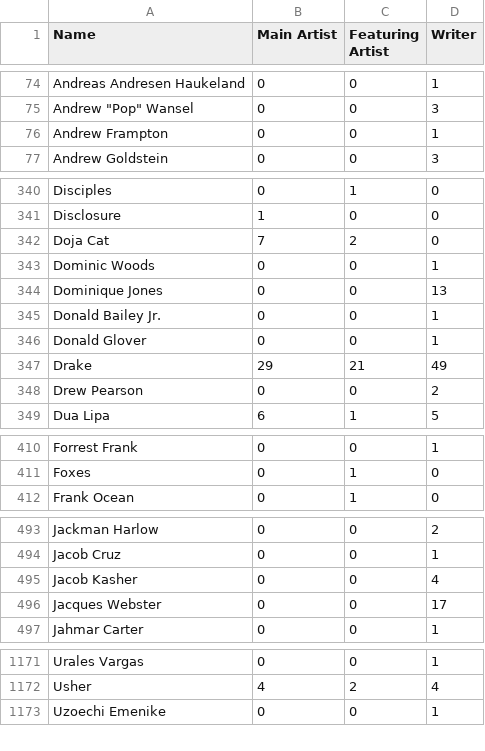
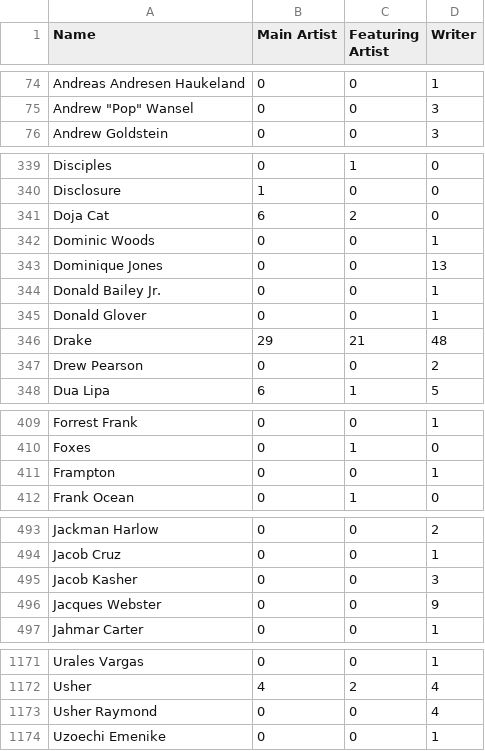
Before and after one commit to JonasRex/JupyterLab_My_Notebooks, a CSV file: ExamsProject/Data/artist_2012_2021_test.csv, drawn as a sheet; only a part is shown, gaps mark what is left out; the diff covers the shown part only.

```diff
--- a/ExamsProject/Data/artist_2012_2021_test.csv
+++ b/ExamsProject/Data/artist_2012_2021_test.csv
@@ -75,3 +75,2 @@ Andreas Andresen Haukeland,0,0,1
 "Andrew ""Pop"" Wansel",0,0,3
-Andrew Frampton,0,0,1
 Andrew Goldstein,0,0,3
@@ -341,3 +340,3 @@ Disciples,0,1,0
 Disclosure,1,0,0
-Doja Cat,7,2,0
+Doja Cat,6,2,0
 Dominic Woods,0,0,1
@@ -346,3 +345,3 @@ Donald Bailey Jr.,0,0,1
 Donald Glover,0,0,1
-Drake,29,21,49
+Drake,29,21,48
 Drew Pearson,0,0,2
@@ -411,2 +410,3 @@ Forrest Frank,0,0,1
 Foxes,0,1,0
+Frampton,0,0,1
 Frank Ocean,0,1,0
@@ -494,4 +494,4 @@ Jackman Harlow,0,0,2
 Jacob Cruz,0,0,1
-Jacob Kasher,0,0,4
-Jacques Webster,0,0,17
+Jacob Kasher,0,0,3
+Jacques Webster,0,0,9
 Jahmar Carter,0,0,1
@@ -1172,2 +1172,3 @@ Urales Vargas,0,0,1
 Usher,4,2,4
+Usher Raymond,0,0,4
 Uzoechi Emenike,0,0,1
```
Also changed, not shown: 27 edited cells elsewhere in this file, ExamsProject/Data/year2012_2021_test.csv, 3 other files.
